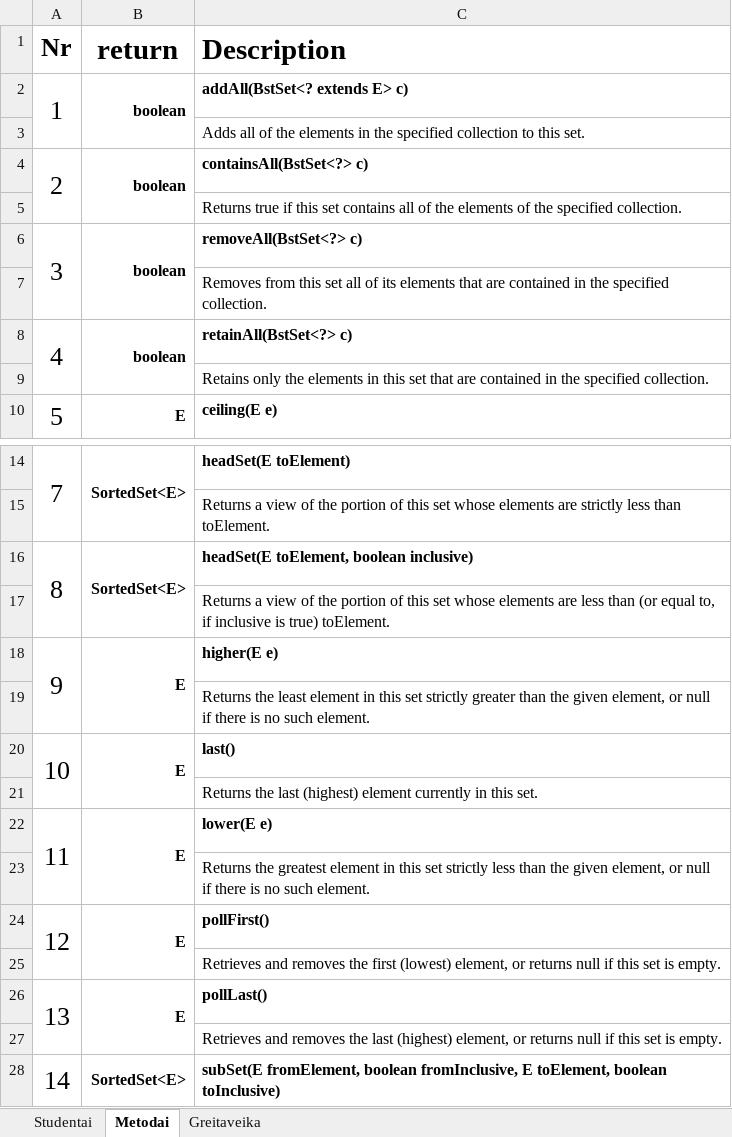
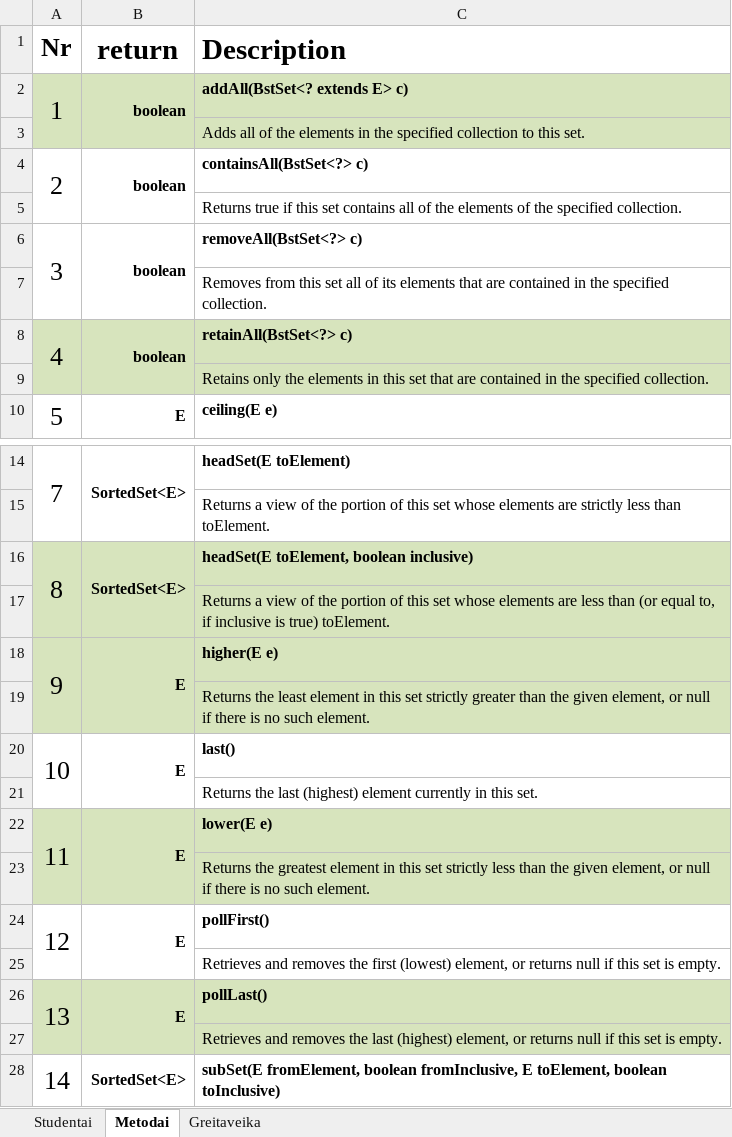
Before and after one commit to MatasVaitkevicius/Duomenu-Strukturos-Lab-2, an Excel workbook: Lab2_Uzduotys (1).xlsx, sheet Metodai, drawn as a sheet; only a part is shown, gaps mark what is left out; values as stored, in another font and other column widths than the file's, no borders; the diff names each change by its address in the sheet, - before the commit and + after, or states it on an @@ line.

```diff
--- a/Lab2_Uzduotys (1).xlsx (sheet Metodai)
+++ b/Lab2_Uzduotys (1).xlsx (sheet Metodai)
-A2:C3 fill: none
+A2:C3 fill: #D7E4BD
-A8:C9 fill: none
+A8:C9 fill: #D7E4BD
-A16:C19 fill: none
+A16:C19 fill: #D7E4BD
-A22:C23 fill: none
+A22:C23 fill: #D7E4BD
-A26:C27 fill: none
+A26:C27 fill: #D7E4BD
```
Also changed, not shown: 21 other files.
